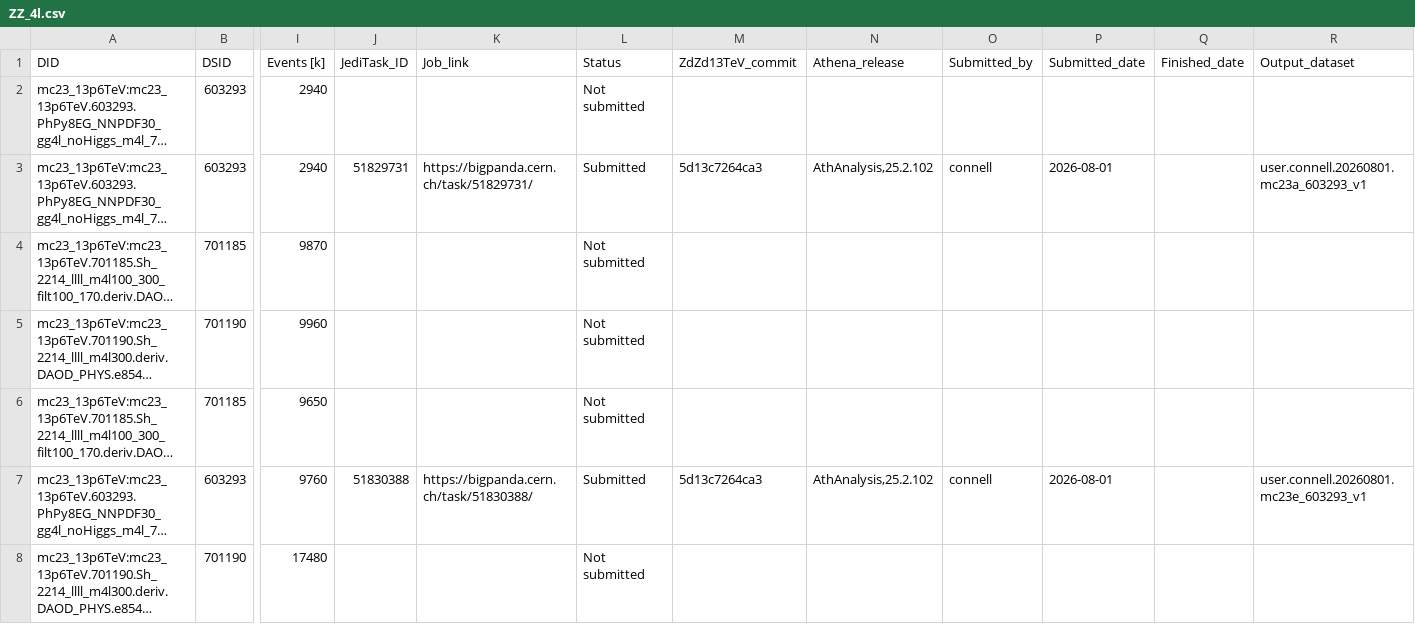
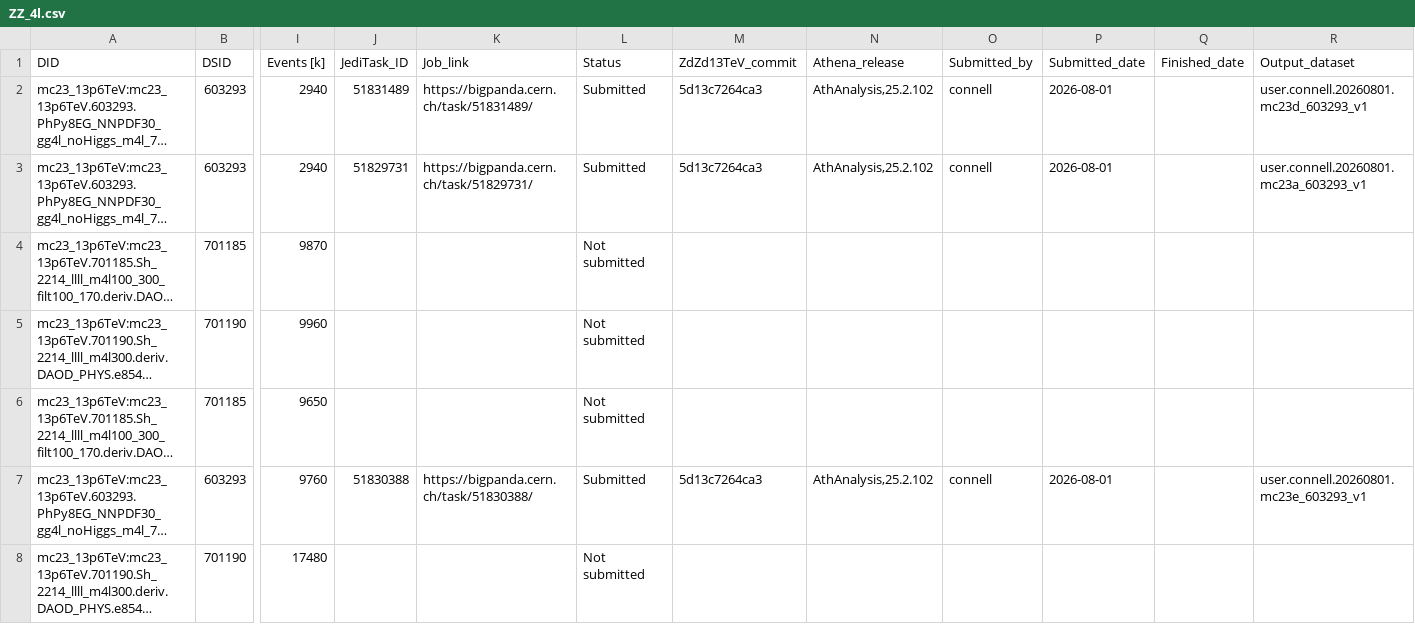
Before and after one commit to rsamconn/ZdZd_R3_production, a CSV file: data/ZZ_4l.csv, drawn as a sheet; only a part is shown, gaps mark what is left out; long unchanged cells end in …; the diff names each change by its address in the sheet, - before the commit and + after, or states it on an @@ line.

Commit message:
Added submission info for DAID 603293, mc23d.

```diff
--- a/data/ZZ_4l.csv
+++ b/data/ZZ_4l.csv
-J2 (JediTask_ID): (empty)
+J2 (JediTask_ID): 51831489
-K2 (Job_link): (empty)
+K2 (Job_link): https://bigpanda.cern.ch/task/51831489/
-L2 (Status): Not submitted
+L2 (Status): Submitted
-M2 (ZdZd13TeV_commit): (empty)
+M2 (ZdZd13TeV_commit): 5d13c7264ca3
-N2 (Athena_release): (empty)
+N2 (Athena_release): AthAnalysis,25.2.102
-O2 (Submitted_by): (empty)
+O2 (Submitted_by): connell
-P2 (Submitted_date): (empty)
+P2 (Submitted_date): 2026-08-01
-R2 (Output_dataset): (empty)
+R2 (Output_dataset): user.connell.20260801.mc23d_603293_v1
```
